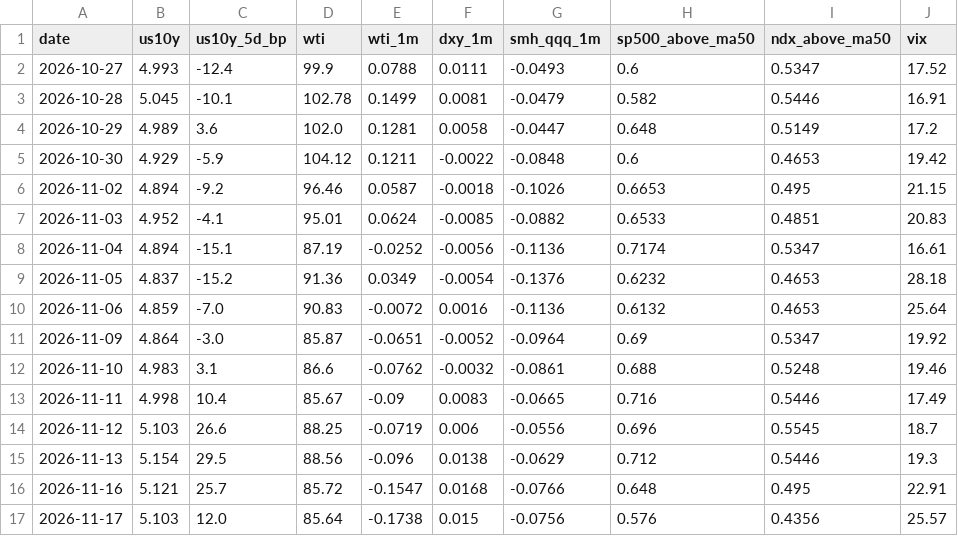
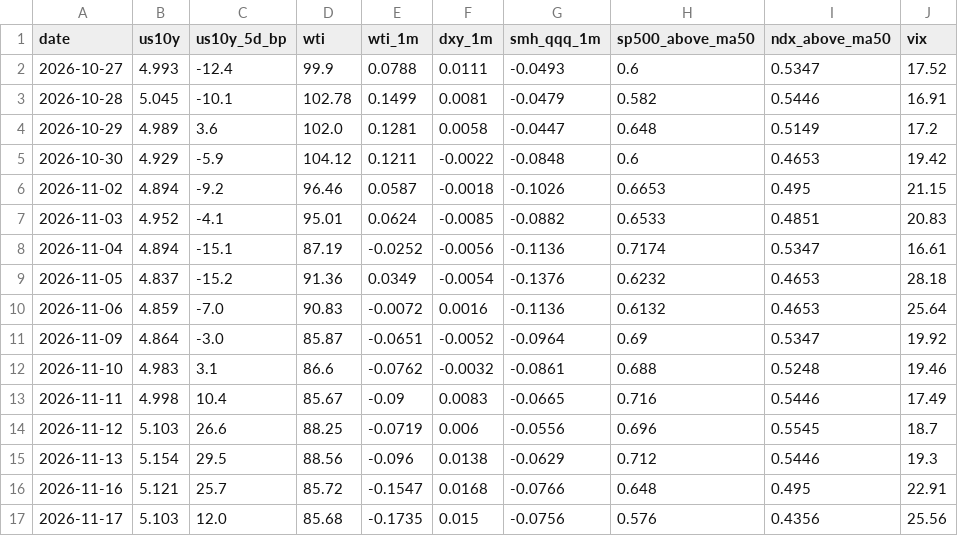
Before and after one commit to yAmeRo6666/sim-prices, a CSV file: thermo_history.csv, drawn as a sheet.

```diff
--- a/thermo_history.csv
+++ b/thermo_history.csv
@@ -16,2 +16,2 @@ date,us10y,us10y_5d_bp,wti,wti_1m,dxy_1m,smh_qqq_1m,sp500_above_ma50,ndx_above_m
 2026-11-16,5.121,25.7,85.72,-0.1547,0.0168,-0.0766,0.648,0.495,22.91
-2026-11-17,5.103,12.0,85.64,-0.1738,0.015,-0.0756,0.576,0.4356,25.57
+2026-11-17,5.103,12.0,85.68,-0.1735,0.015,-0.0756,0.576,0.4356,25.56
```
Also changed, not shown: 5 other files.
